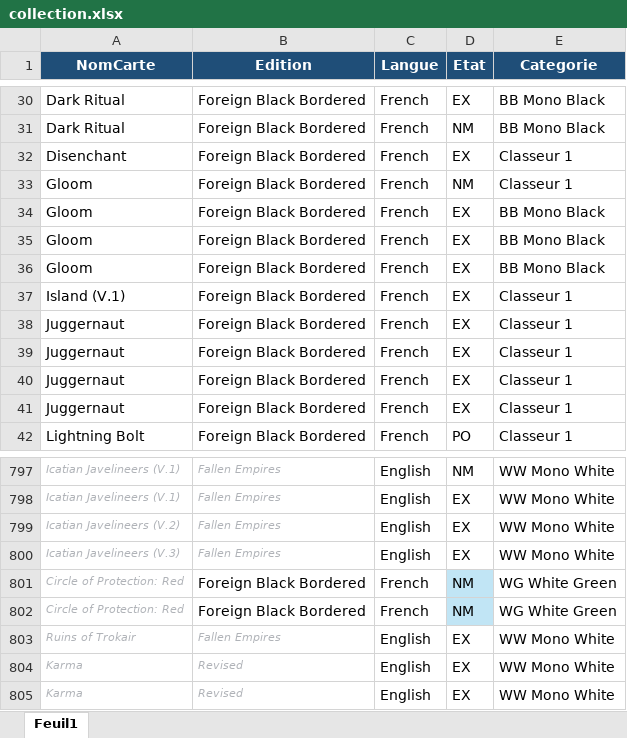
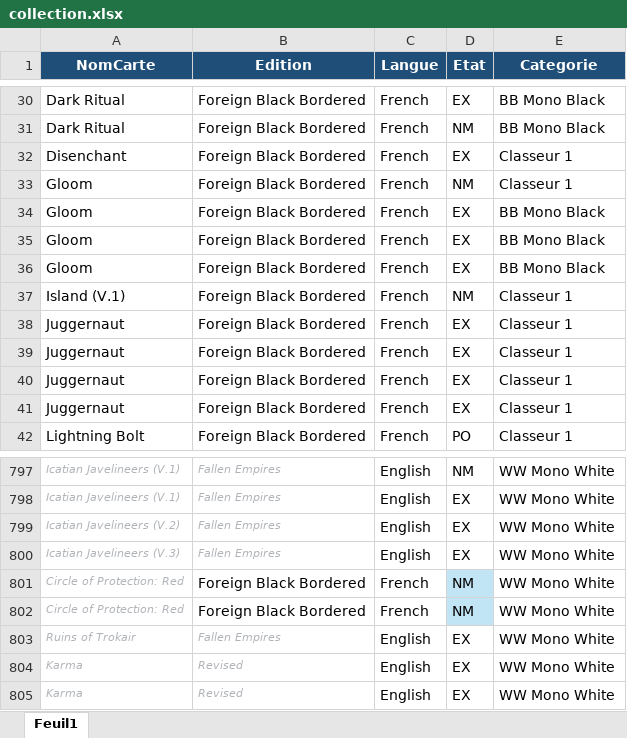
Before and after one commit to sokomano-ship-it/mtg-portfolio, an Excel workbook: uploads/collection.xlsx, sheet Feuil1, drawn as a sheet; only a part is shown, gaps mark what is left out; values as stored, in another font and other column widths than the file's, no borders; table styles not drawn; the diff covers the shown part only; the diff names each change by its address in the sheet, - before the commit and + after, or states it on an @@ line.

```diff
--- a/uploads/collection.xlsx (sheet Feuil1)
+++ b/uploads/collection.xlsx (sheet Feuil1)
-D37 (Etat): EX
+D37 (Etat): NM
-E801:E802 (Categorie): WG White Green
+E801:E802 (Categorie): WW Mono White
```
Also changed, not shown: 182 added rows elsewhere in this sheet.
